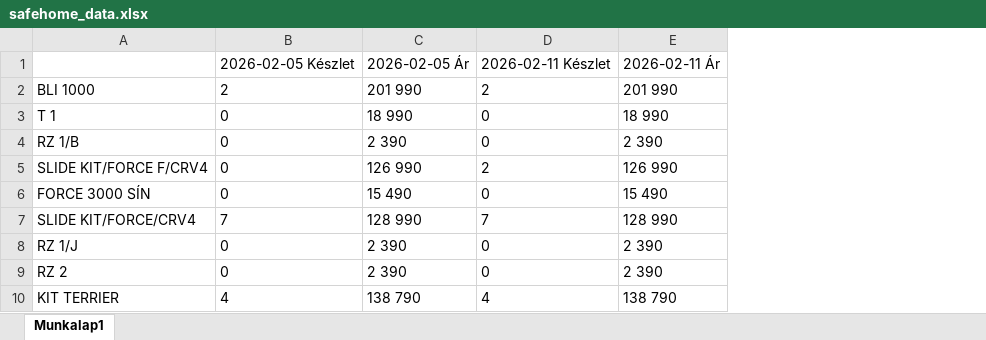
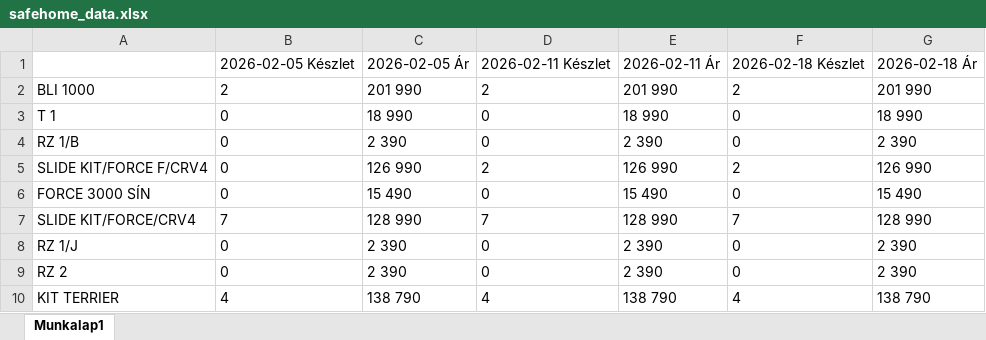
Before and after one commit to Kyodai21/Safehome_scrapper, an Excel workbook: safehome_data.xlsx, sheet Munkalap1, drawn as a sheet; only a part is shown; values as stored, in another font and other column widths than the file's, no borders; the diff names each change by its address in the sheet, - before the commit and + after, or states it on an @@ line.

Commit message:
Automatic update to safehome_data.xlsx 2026-02-18 12:00:06

```diff
--- a/safehome_data.xlsx (sheet Munkalap1)
+++ b/safehome_data.xlsx (sheet Munkalap1)
+column F, rows 1-10: 2026-02-18 Készlet | 2 | 0 | 0 | 2 | 0 | 7 | 0 | 0 | 4
+column G, rows 1-10: 2026-02-18 Ár | 201 990 | 18 990 | 2 390 | 126 990 | 15 490 | 128 990 | 2 390 | 2 390 | 138 790
```
